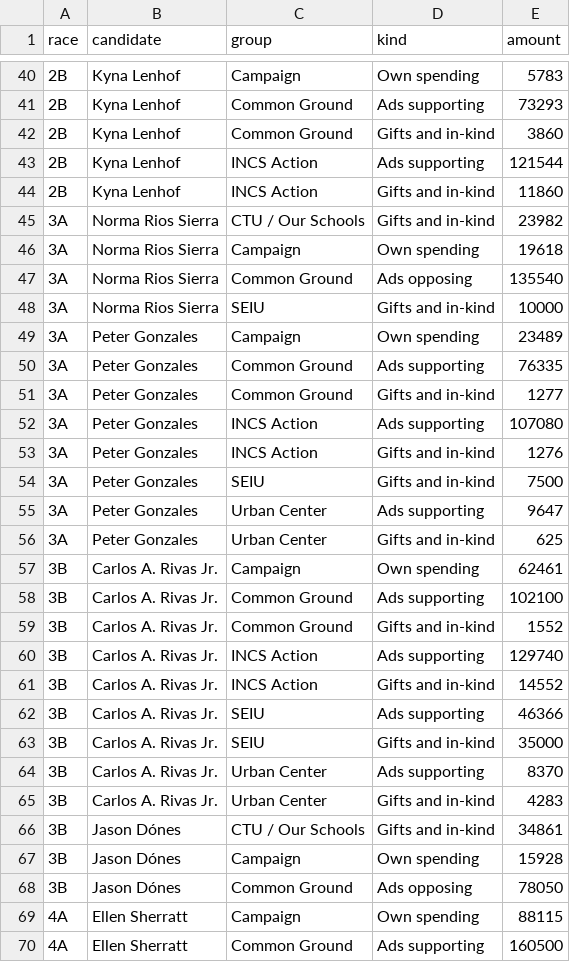
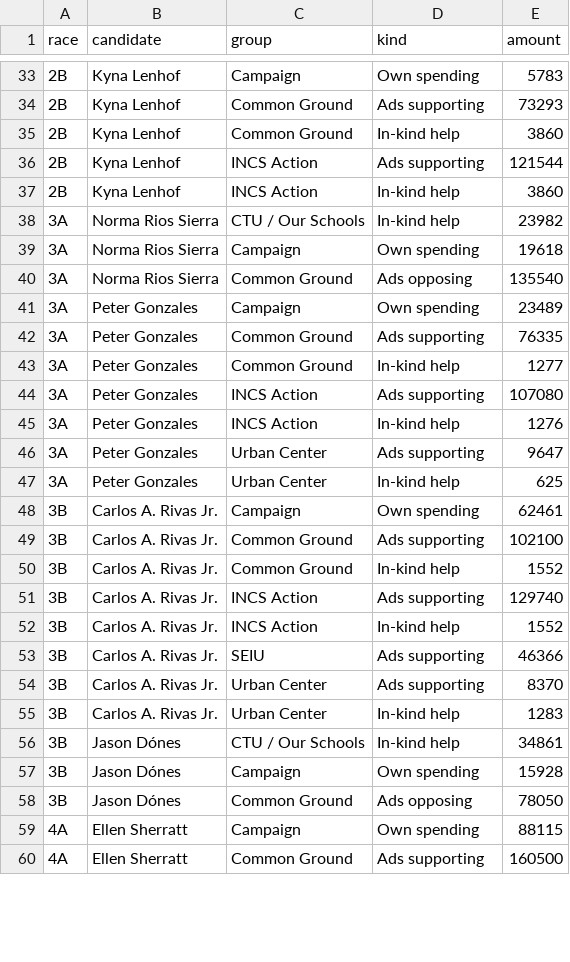
Before and after one commit to aadams-bga/schoolBoardMoney, a CSV file: districtMap/districtMap.csv, drawn as a sheet; only a part is shown, gaps mark what is left out; the diff covers the shown part only.

```diff
--- a/districtMap/districtMap.csv
+++ b/districtMap/districtMap.csv
@@ -41,27 +34,24 @@ race,candidate,group,kind,amount
 2B,Kyna Lenhof,Common Ground,Ads supporting,73293
-2B,Kyna Lenhof,Common Ground,Gifts and in-kind,3860
+2B,Kyna Lenhof,Common Ground,In-kind help,3860
 2B,Kyna Lenhof,INCS Action,Ads supporting,121544
-2B,Kyna Lenhof,INCS Action,Gifts and in-kind,11860
-3A,Norma Rios Sierra,CTU / Our Schools,Gifts and in-kind,23982
+2B,Kyna Lenhof,INCS Action,In-kind help,3860
+3A,Norma Rios Sierra,CTU / Our Schools,In-kind help,23982
 3A,Norma Rios Sierra,Campaign,Own spending,19618
 3A,Norma Rios Sierra,Common Ground,Ads opposing,135540
-3A,Norma Rios Sierra,SEIU,Gifts and in-kind,10000
 3A,Peter Gonzales,Campaign,Own spending,23489
 3A,Peter Gonzales,Common Ground,Ads supporting,76335
-3A,Peter Gonzales,Common Ground,Gifts and in-kind,1277
+3A,Peter Gonzales,Common Ground,In-kind help,1277
 3A,Peter Gonzales,INCS Action,Ads supporting,107080
-3A,Peter Gonzales,INCS Action,Gifts and in-kind,1276
-3A,Peter Gonzales,SEIU,Gifts and in-kind,7500
+3A,Peter Gonzales,INCS Action,In-kind help,1276
 3A,Peter Gonzales,Urban Center,Ads supporting,9647
-3A,Peter Gonzales,Urban Center,Gifts and in-kind,625
+3A,Peter Gonzales,Urban Center,In-kind help,625
 3B,Carlos A. Rivas Jr.,Campaign,Own spending,62461
 3B,Carlos A. Rivas Jr.,Common Ground,Ads supporting,102100
-3B,Carlos A. Rivas Jr.,Common Ground,Gifts and in-kind,1552
+3B,Carlos A. Rivas Jr.,Common Ground,In-kind help,1552
 3B,Carlos A. Rivas Jr.,INCS Action,Ads supporting,129740
-3B,Carlos A. Rivas Jr.,INCS Action,Gifts and in-kind,14552
+3B,Carlos A. Rivas Jr.,INCS Action,In-kind help,1552
 3B,Carlos A. Rivas Jr.,SEIU,Ads supporting,46366
-3B,Carlos A. Rivas Jr.,SEIU,Gifts and in-kind,35000
 3B,Carlos A. Rivas Jr.,Urban Center,Ads supporting,8370
-3B,Carlos A. Rivas Jr.,Urban Center,Gifts and in-kind,4283
-3B,Jason Dónes,CTU / Our Schools,Gifts and in-kind,34861
+3B,Carlos A. Rivas Jr.,Urban Center,In-kind help,1283
+3B,Jason Dónes,CTU / Our Schools,In-kind help,34861
 3B,Jason Dónes,Campaign,Own spending,15928
```
Also changed, not shown: 19 removed rows and 56 edited cells elsewhere in this file, headToHead/headToHead.csv, 6 other files.
